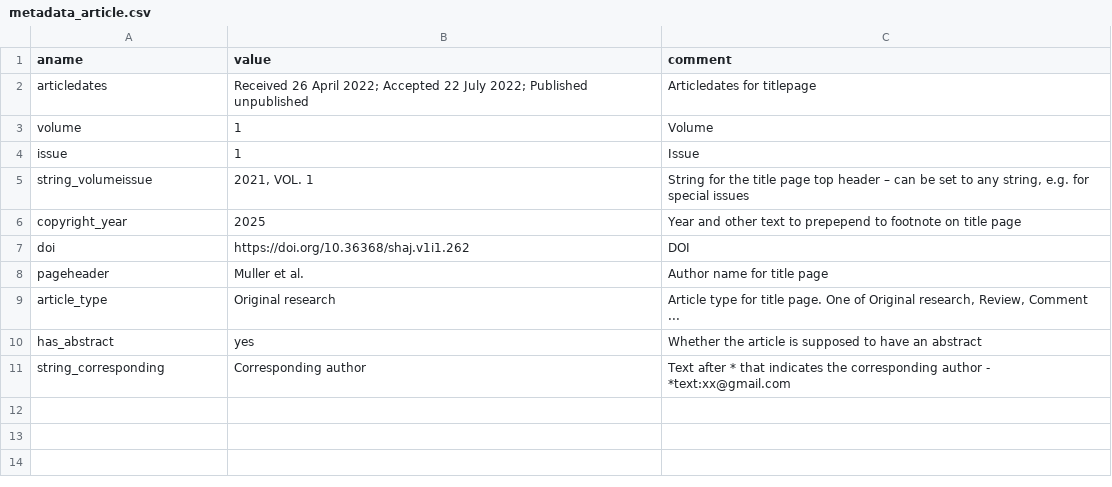
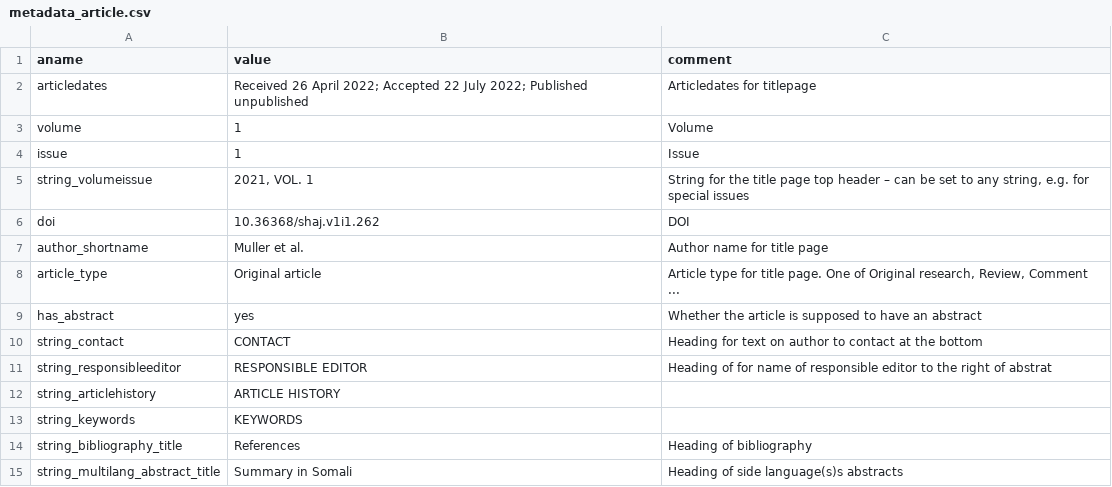
Before and after one commit to kdevkdev/pdfRotuce, a CSV file: inst/template_sha/metadata_article.csv, drawn as a sheet; removed rows and columns are numbered as before the commit, all else as after; the diff names each change by its address in the sheet, - before the commit and + after, or states it on an @@ line.

```diff
--- a/inst/template_sha/metadata_article.csv
+++ b/inst/template_sha/metadata_article.csv
-row 6: copyright_year | 2025 | Year and other text to prepepend to footnote on title page
-B6 (value): https://doi.org/10.36368/shaj.v1i1.262
+B6 (value): 10.36368/shaj.v1i1.262
-A7 (aname): pageheader
+A7 (aname): author_shortname
-B8 (value): Original research
+B8 (value): Original article
-row 11: string_corresponding | Corresponding author | Text after * that indicates the corresponding author - *text:xx@gmail.com
+row 10: string_contact | CONTACT | Heading for text on author to contact at the bottom
+row 11: string_responsibleeditor | RESPONSIBLE EDITOR | Heading of for name of responsible editor to the right of abstrat
+row 12: string_articlehistory | ARTICLE HISTORY
+row 13: string_keywords | KEYWORDS
+row 14: string_bibliography_title | References | Heading of bibliography
+row 15: string_multilang_abstract_title | Summary in Somali | Heading of side language(s)s abstracts
```
Also changed, not shown: inst/template_jcsh/metadata_article.csv, inst/template_jcsh/metadata_editorial.csv, 24 other files.
